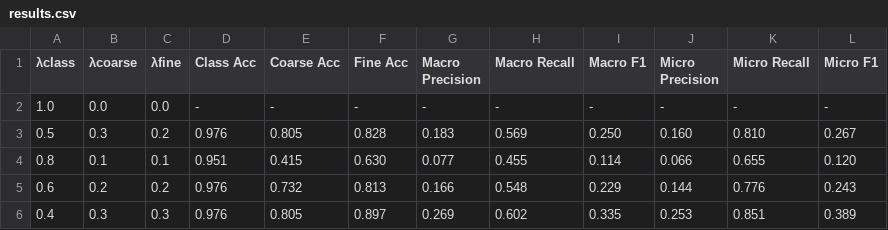
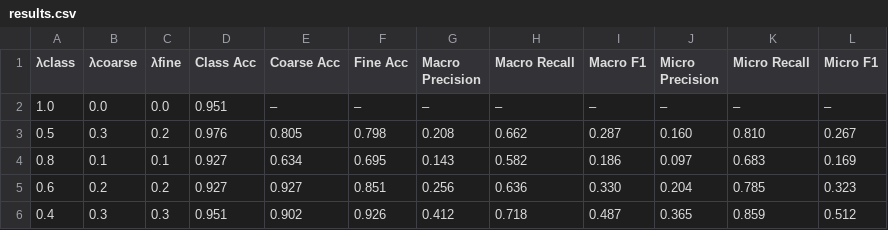
Before and after one commit to ilariaparodi/Hierarchical-C-XAI, a CSV file: results.csv, drawn as a sheet; the diff names each change by its address in the sheet, - before the commit and + after, or states it on an @@ line.

```diff
--- a/results.csv
+++ b/results.csv
-D2 (Class Acc): -
+D2 (Class Acc): 0.951
-E2 (Coarse Acc): -
+E2 (Coarse Acc): –
-F2 (Fine Acc): -
+F2 (Fine Acc): –
-G2 (Macro Precision): -
+G2 (Macro Precision): –
-H2 (Macro Recall): -
+H2 (Macro Recall): –
-I2 (Macro F1): -
+I2 (Macro F1): –
-J2 (Micro Precision): -
+J2 (Micro Precision): –
-K2 (Micro Recall): -
+K2 (Micro Recall): –
-L2 (Micro F1): -
+L2 (Micro F1): –
-F3 (Fine Acc): 0.828
+F3 (Fine Acc): 0.798
-G3 (Macro Precision): 0.183
+G3 (Macro Precision): 0.208
-H3 (Macro Recall): 0.569
+H3 (Macro Recall): 0.662
-I3 (Macro F1): 0.250
+I3 (Macro F1): 0.287
-D4 (Class Acc): 0.951
+D4 (Class Acc): 0.927
-E4 (Coarse Acc): 0.415
+E4 (Coarse Acc): 0.634
-F4 (Fine Acc): 0.630
+F4 (Fine Acc): 0.695
-G4 (Macro Precision): 0.077
+G4 (Macro Precision): 0.143
-H4 (Macro Recall): 0.455
+H4 (Macro Recall): 0.582
-I4 (Macro F1): 0.114
+I4 (Macro F1): 0.186
-J4 (Micro Precision): 0.066
+J4 (Micro Precision): 0.097
-K4 (Micro Recall): 0.655
+K4 (Micro Recall): 0.683
-L4 (Micro F1): 0.120
+L4 (Micro F1): 0.169
-D5 (Class Acc): 0.976
+D5 (Class Acc): 0.927
-E5 (Coarse Acc): 0.732
+E5 (Coarse Acc): 0.927
-F5 (Fine Acc): 0.813
+F5 (Fine Acc): 0.851
-G5 (Macro Precision): 0.166
+G5 (Macro Precision): 0.256
-H5 (Macro Recall): 0.548
+H5 (Macro Recall): 0.636
-I5 (Macro F1): 0.229
+I5 (Macro F1): 0.330
-J5 (Micro Precision): 0.144
+J5 (Micro Precision): 0.204
-K5 (Micro Recall): 0.776
+K5 (Micro Recall): 0.785
-L5 (Micro F1): 0.243
+L5 (Micro F1): 0.323
-D6 (Class Acc): 0.976
+D6 (Class Acc): 0.951
-E6 (Coarse Acc): 0.805
+E6 (Coarse Acc): 0.902
-F6 (Fine Acc): 0.897
+F6 (Fine Acc): 0.926
-G6 (Macro Precision): 0.269
+G6 (Macro Precision): 0.412
-H6 (Macro Recall): 0.602
+H6 (Macro Recall): 0.718
-I6 (Macro F1): 0.335
+I6 (Macro F1): 0.487
-J6 (Micro Precision): 0.253
+J6 (Micro Precision): 0.365
-K6 (Micro Recall): 0.851
+K6 (Micro Recall): 0.859
-L6 (Micro F1): 0.389
+L6 (Micro F1): 0.512
```
Also changed, not shown: 5 other files.
